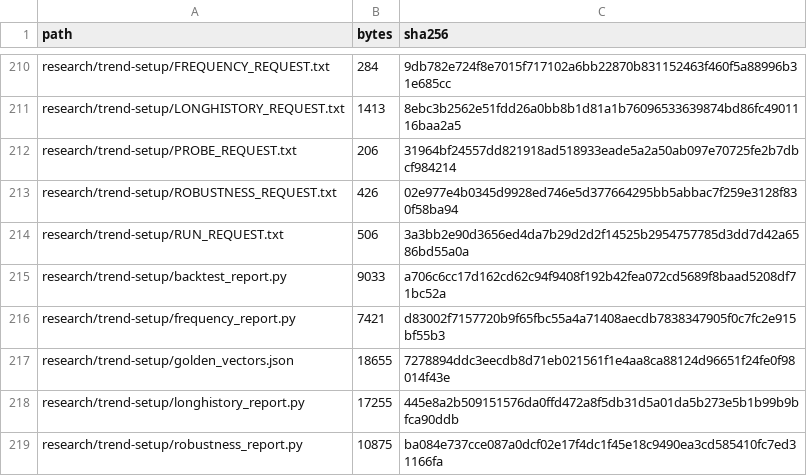
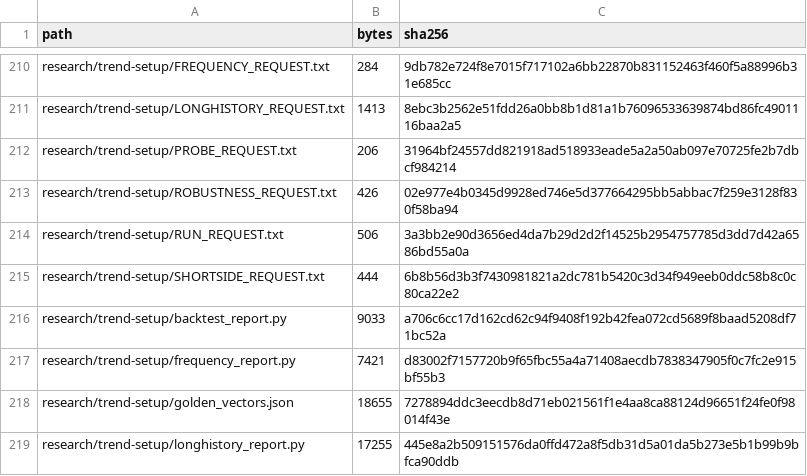
Before and after one commit to aminshahsaheb/btc-signal-lab, a CSV file: docs/FILE_INVENTORY_SHA256.csv, drawn as a sheet; only a part is shown, gaps mark what is left out; the shorter side is filled out with more unchanged rows; the diff names each change by its address in the sheet, - before the commit and + after, or states it on an @@ line.

```diff
--- a/docs/FILE_INVENTORY_SHA256.csv
+++ b/docs/FILE_INVENTORY_SHA256.csv
+row 215: research/trend-setup/SHORTSIDE_REQUEST.txt | 444 | 6b8b56d3b3f7430981821a2dc781b5420c3d34f949eeb0ddc58b8c0c80ca22e2
```
Also changed, not shown: 1 other file.
